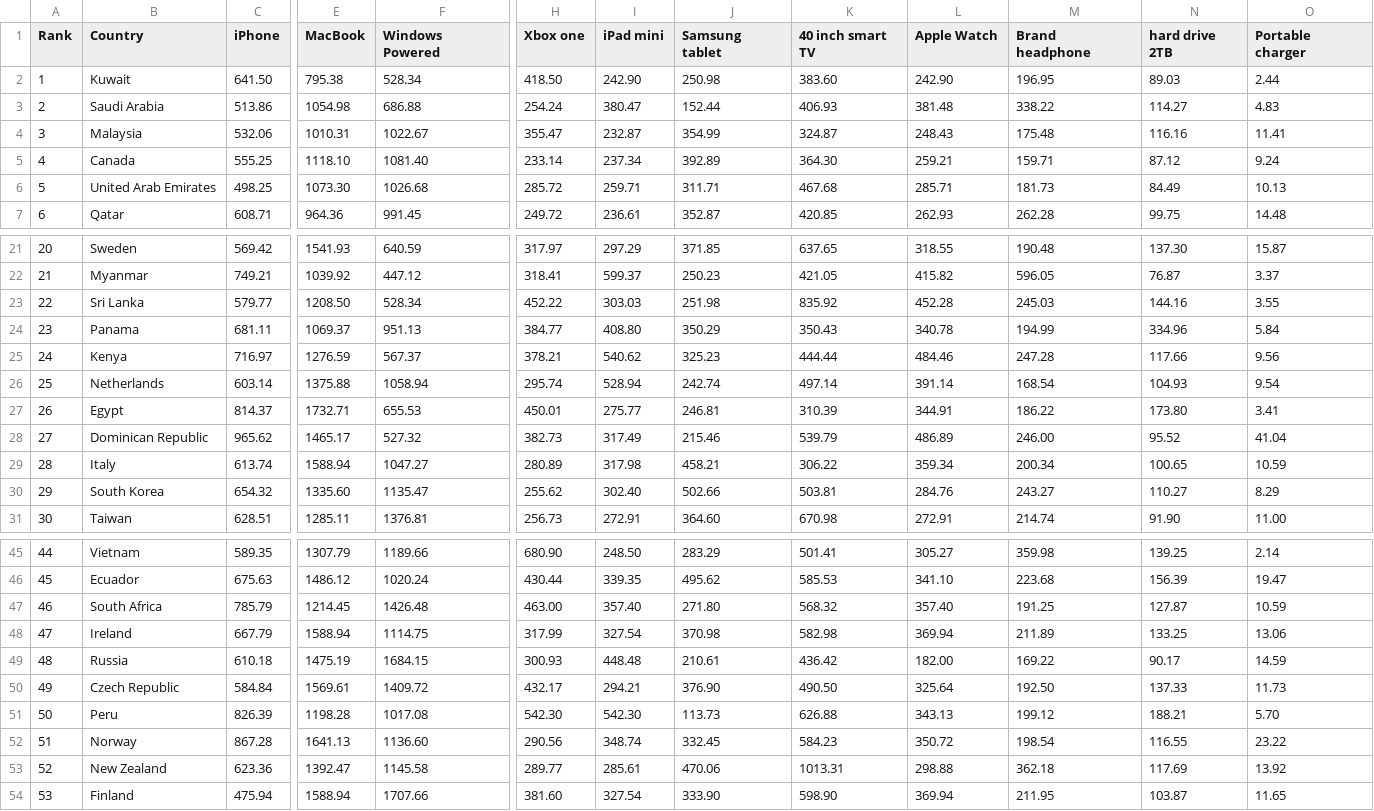
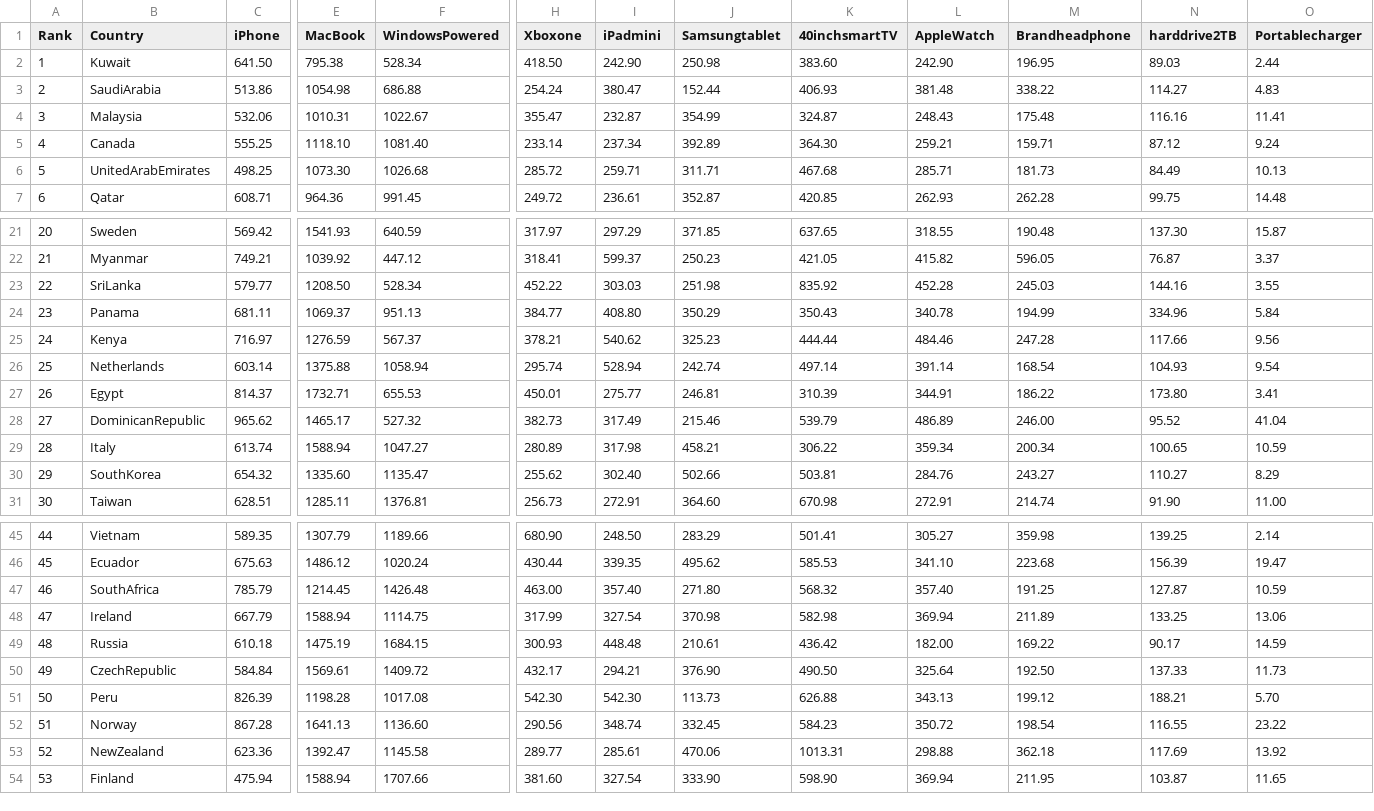
Before and after one commit to chaneeyao62/INFO5100Project1, a CSV file: TechnologyIndex.csv, drawn as a sheet; only a part is shown, gaps mark what is left out; the diff covers the shown part only; the diff names each change by its address in the sheet, - before the commit and + after, or states it on an @@ line.

```diff
--- a/TechnologyIndex.csv
+++ b/TechnologyIndex.csv
-F1: Windows Powered
+F1: WindowsPowered
-H1: Xbox one
+H1: Xboxone
-I1: iPad mini
+I1: iPadmini
-J1: Samsung tablet
+J1: Samsungtablet
-K1: 40 inch smart TV
+K1: 40inchsmartTV
-L1: Apple Watch
+L1: AppleWatch
-M1: Brand headphone
+M1: Brandheadphone
-N1: hard drive 2TB
+N1: harddrive2TB
-O1: Portable charger
+O1: Portablecharger
-B3 (Country): Saudi Arabia
+B3 (Country): SaudiArabia
-B6 (Country): United Arab Emirates
+B6 (Country): UnitedArabEmirates
-B23 (Country): Sri Lanka
+B23 (Country): SriLanka
-B28 (Country): Dominican Republic
+B28 (Country): DominicanRepublic
-B30 (Country): South Korea
+B30 (Country): SouthKorea
-B47 (Country): South Africa
+B47 (Country): SouthAfrica
-B50 (Country): Czech Republic
+B50 (Country): CzechRepublic
-B53 (Country): New Zealand
+B53 (Country): NewZealand
```
Also changed, not shown: 2 edited cells elsewhere in this file, 1 other file.
